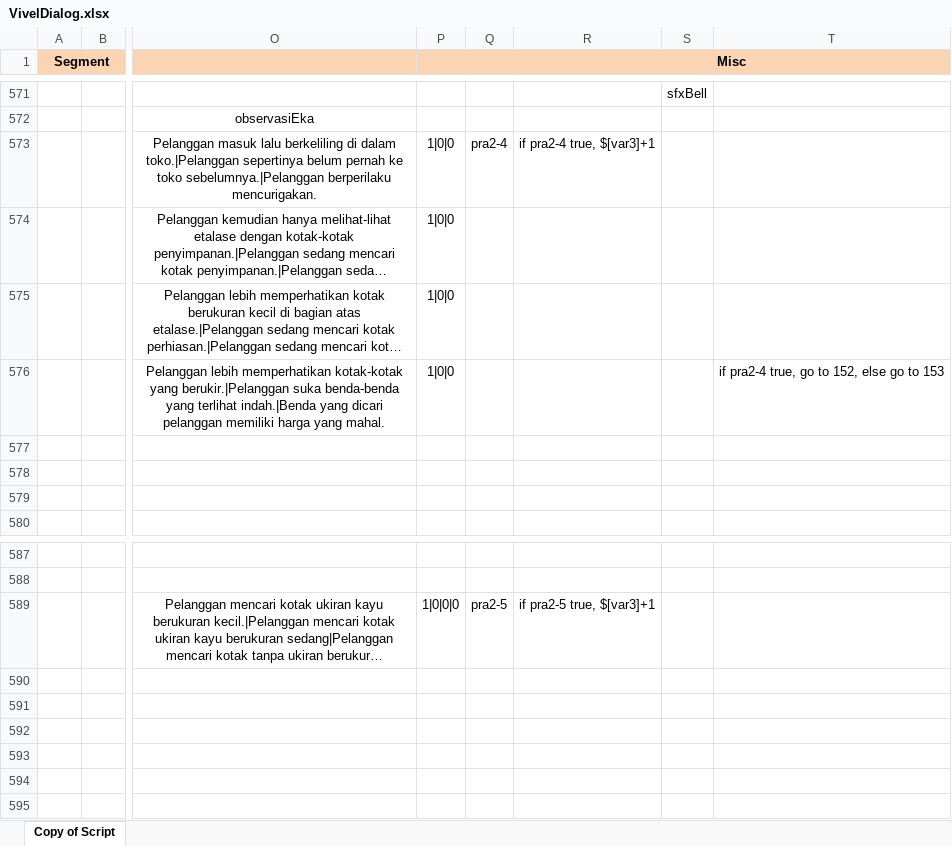
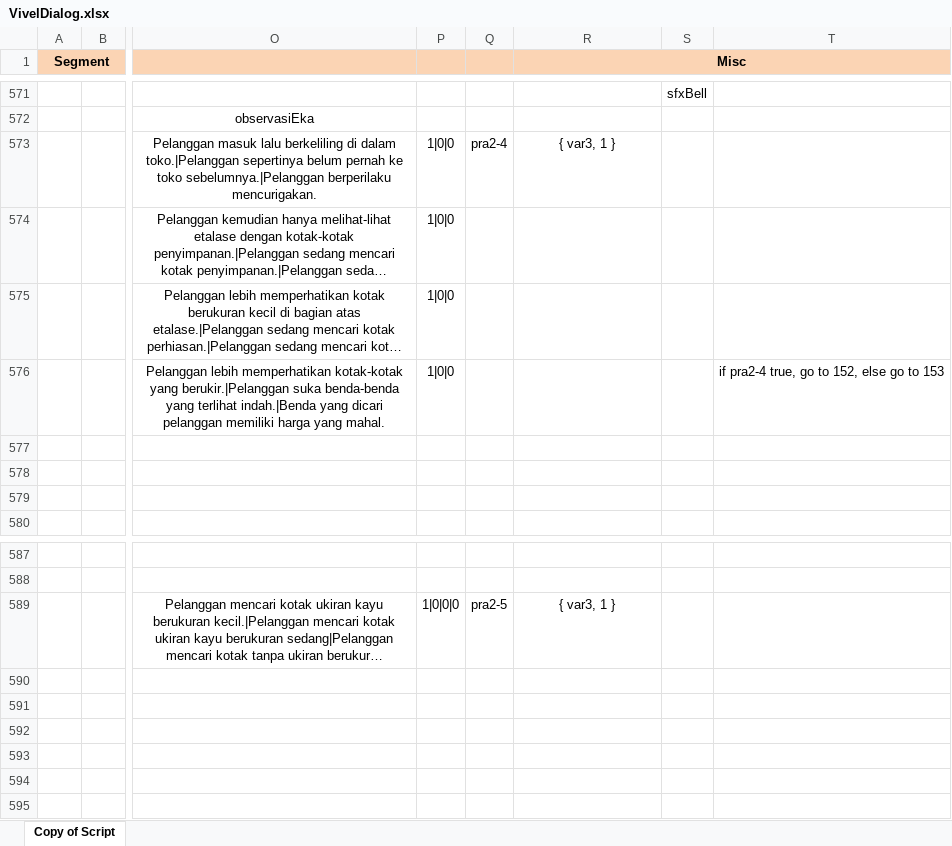
Before and after one commit to viveljs/viveljs, an Excel workbook: VivelDialog.xlsx, sheet Copy of Script, drawn as a sheet; only a part is shown, gaps mark what is left out; long unchanged cells end in …; values as stored, in another font and other column widths than the file's, no borders; the diff covers the shown part only; the diff names each change by its address in the sheet, - before the commit and + after, or states it on an @@ line.

```diff
--- a/VivelDialog.xlsx (sheet Copy of Script)
+++ b/VivelDialog.xlsx (sheet Copy of Script)
-R573 (Misc): if pra2-4 true, $[var3]+1
+R573 (Misc): { var3, 1 }
-R589 (Misc): if pra2-5 true, $[var3]+1
+R589 (Misc): { var3, 1 }
```
Also changed, not shown: 10 edited cells elsewhere in this sheet.
